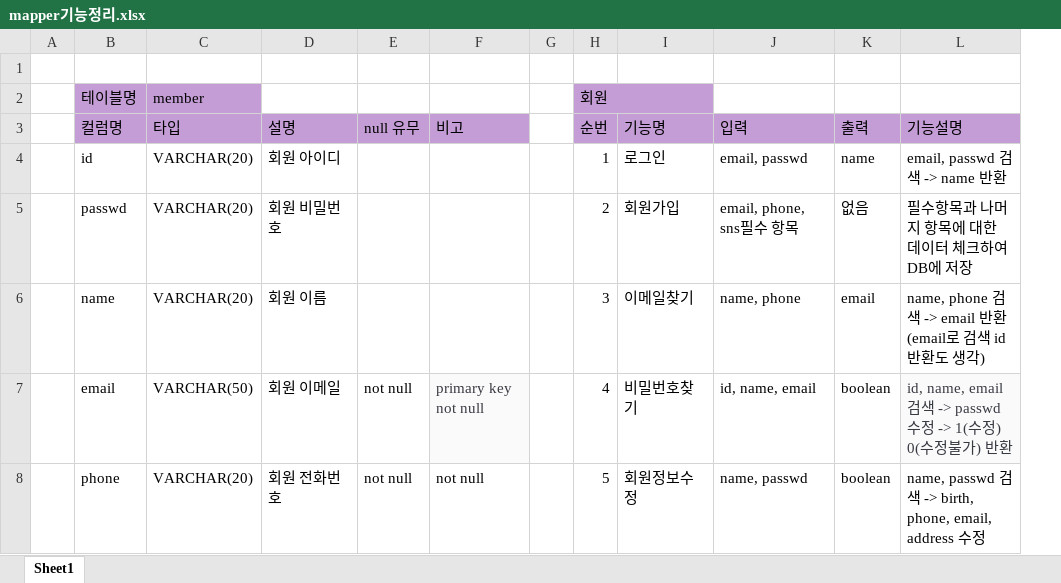
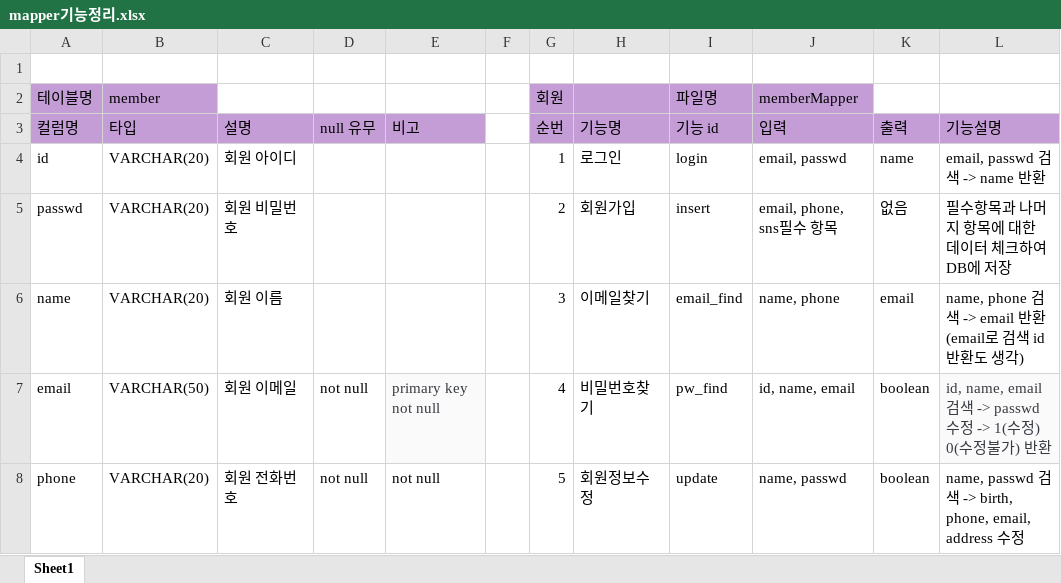
Before and after one commit to Naury74/Boramjul_Web, an Excel workbook: 서버관련자료/mapper기능정리.xlsx, sheet Sheet1, drawn as a sheet; only a part is shown; values as stored, in another font and other column widths than the file's, no borders; removed rows and columns are numbered as before the commit, all else as after; the diff covers the shown part only; the diff names each change by its address in the sheet, - before the commit and + after, or states it on an @@ line.

Commit message:
210517_mapper 네이밍 작업

```diff
--- a/서버관련자료/mapper기능정리.xlsx (sheet Sheet1)
+++ b/서버관련자료/mapper기능정리.xlsx (sheet Sheet1)
-column A, empty
+column I, rows 2-8: 파일명 | 기능 id | login | insert | email_find | pw_find | update
-H2:I2 merged
-H2 fill: none
+H2 fill: #C49DD6
-J2: (empty)
+J2: memberMapper
-J2 fill: none
+J2 fill: #C49DD6
```
Also changed, not shown: 8 edited cells, cell formats and merged cells elsewhere in this sheet.
